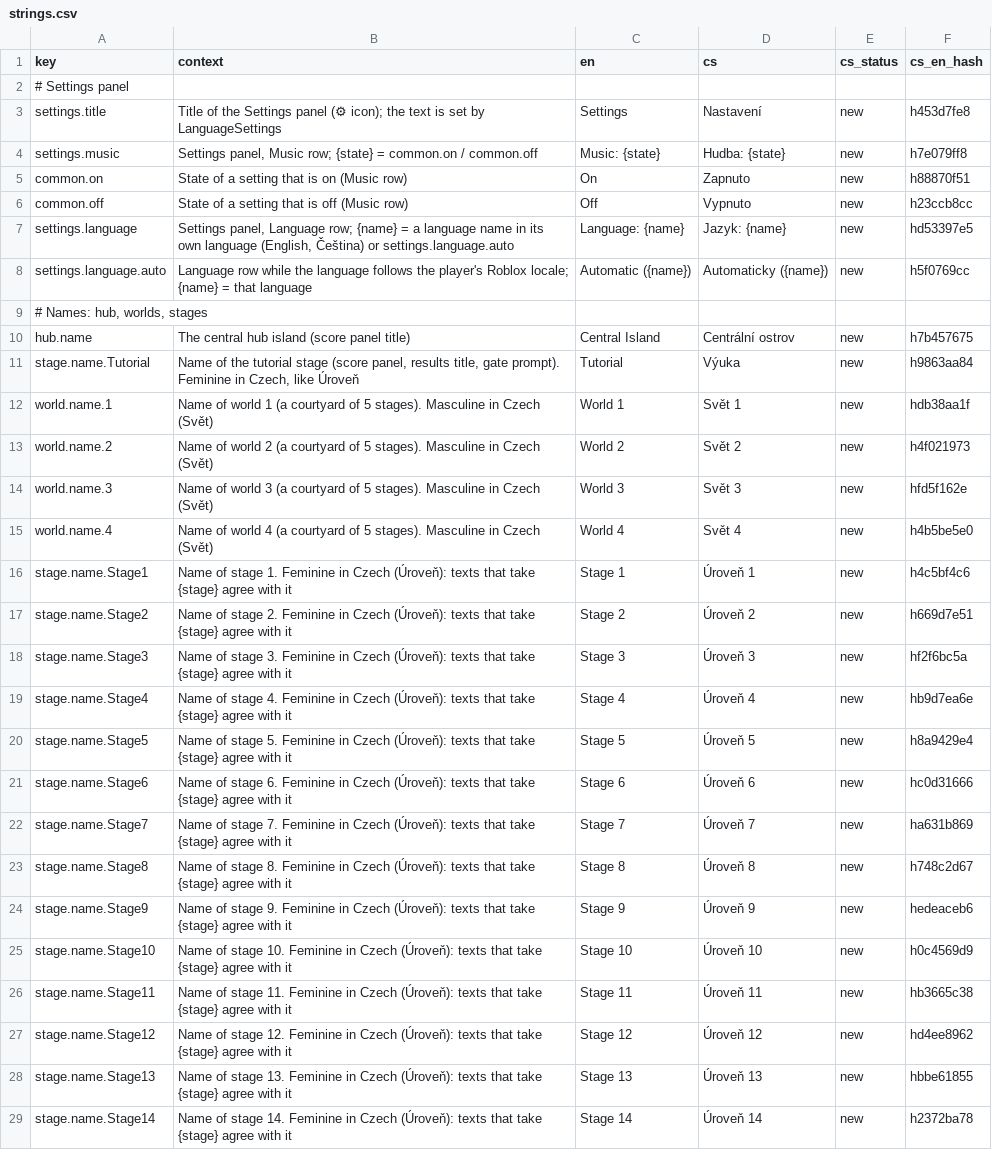
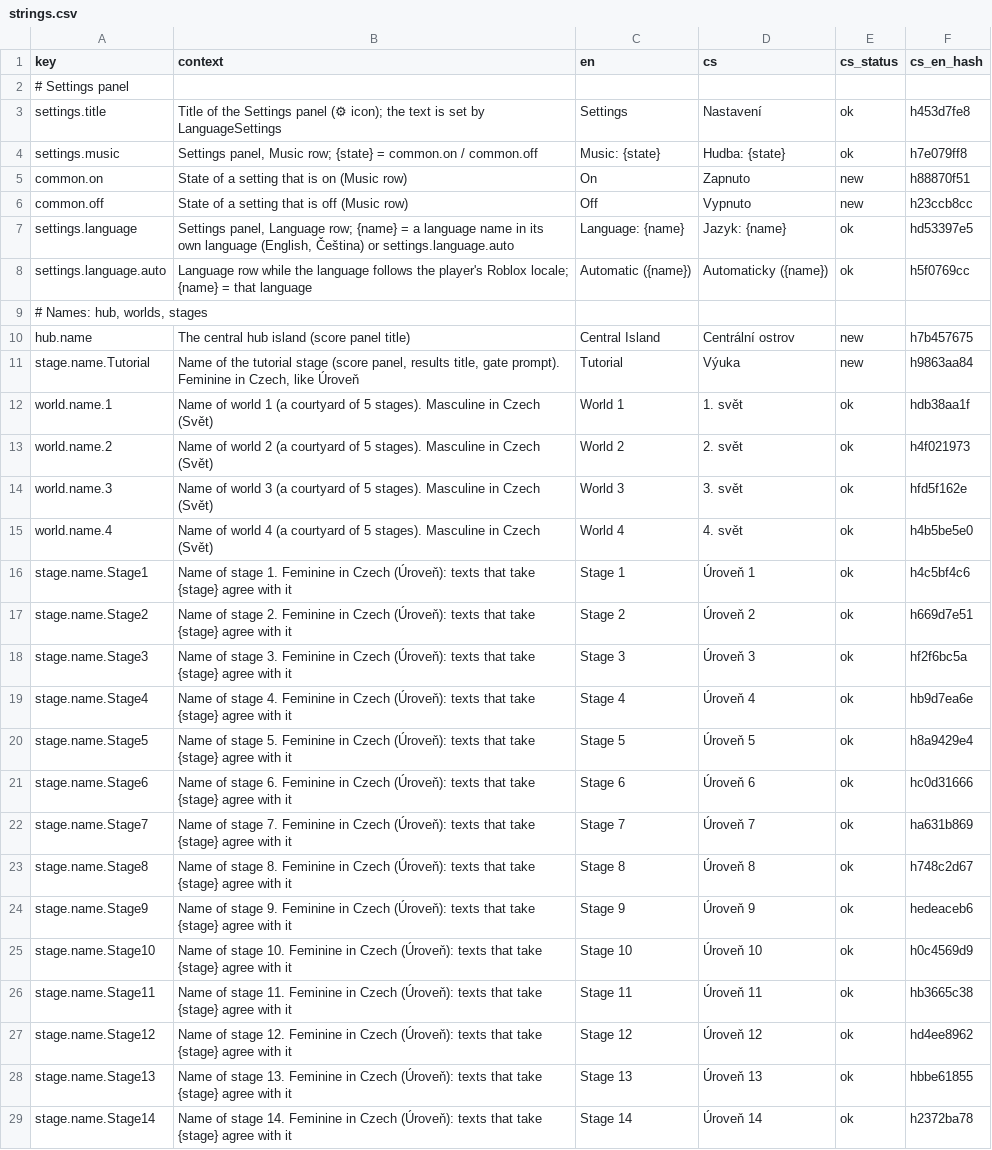
Before and after one commit to ales-re-sources/Pawvest, a CSV file: localization/strings.csv, drawn as a sheet; only a part is shown; the diff covers the shown part only; the diff names each change by its address in the sheet, - before the commit and + after, or states it on an @@ line.

```diff
--- a/localization/strings.csv
+++ b/localization/strings.csv
-E3:E4 (cs_status): new
+E3:E4 (cs_status): ok
-E7:E8 (cs_status): new
+E7:E8 (cs_status): ok
-D12 (cs): Svět 1
+D12 (cs): 1. svět
-E12:E29 (cs_status): new
+E12:E29 (cs_status): ok
-D13 (cs): Svět 2
+D13 (cs): 2. svět
-D14 (cs): Svět 3
+D14 (cs): 3. svět
-D15 (cs): Svět 4
+D15 (cs): 4. svět
```
Also changed, not shown: 137 edited cells elsewhere in this file, 3 other files.
